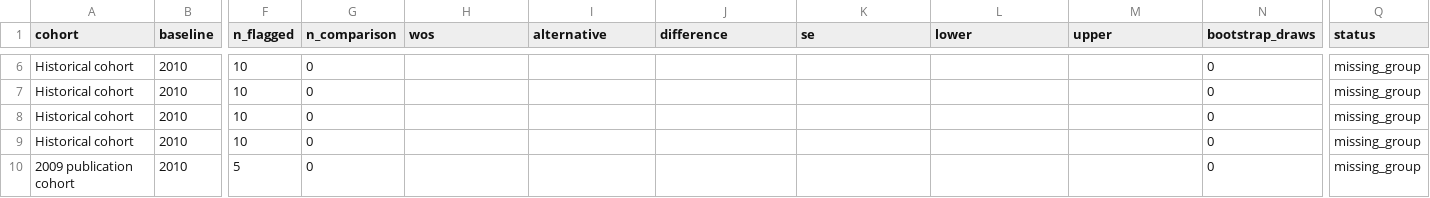
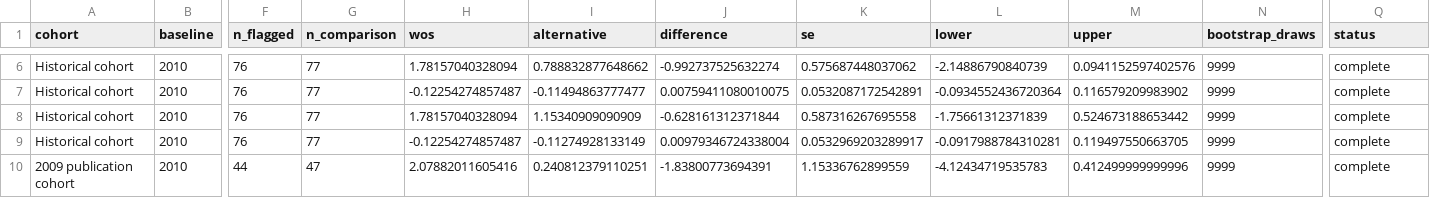
Before and after one commit to recite/sig_fault, a CSV file: data/nieuwenhuis/source_contrasts.csv, drawn as a sheet; only a part is shown, gaps mark what is left out; the diff covers the shown part only; the diff names each change by its address in the sheet, - before the commit and + after, or states it on an @@ line.

```diff
--- a/data/nieuwenhuis/source_contrasts.csv
+++ b/data/nieuwenhuis/source_contrasts.csv
-F6:F9 (n_flagged): 10
+F6:F9 (n_flagged): 76
-G6:G9 (n_comparison): 0
+G6:G9 (n_comparison): 77
-H6 (wos): (empty)
+H6 (wos): 1.78157040328094
-I6 (alternative): (empty)
+I6 (alternative): 0.788832877648662
-J6 (difference): (empty)
+J6 (difference): -0.992737525632274
-K6 (se): (empty)
+K6 (se): 0.575687448037062
-L6 (lower): (empty)
+L6 (lower): -2.14886790840739
-M6 (upper): (empty)
+M6 (upper): 0.0941152597402576
-N6:N10 (bootstrap_draws): 0
+N6:N10 (bootstrap_draws): 9999
-Q6:Q10 (status): missing_group
+Q6:Q10 (status): complete
-H7 (wos): (empty)
+H7 (wos): -0.12254274857487
-I7 (alternative): (empty)
+I7 (alternative): -0.11494863777477
-J7 (difference): (empty)
+J7 (difference): 0.00759411080010075
-K7 (se): (empty)
+K7 (se): 0.0532087172542891
-L7 (lower): (empty)
+L7 (lower): -0.0934552436720364
-M7 (upper): (empty)
+M7 (upper): 0.116579209983902
-H8 (wos): (empty)
+H8 (wos): 1.78157040328094
-I8 (alternative): (empty)
+I8 (alternative): 1.15340909090909
-J8 (difference): (empty)
+J8 (difference): -0.628161312371844
-K8 (se): (empty)
+K8 (se): 0.587316267695558
-L8 (lower): (empty)
+L8 (lower): -1.75661312371839
-M8 (upper): (empty)
+M8 (upper): 0.524673188653442
-H9 (wos): (empty)
+H9 (wos): -0.12254274857487
-I9 (alternative): (empty)
+I9 (alternative): -0.11274928133149
-J9 (difference): (empty)
+J9 (difference): 0.00979346724338004
-K9 (se): (empty)
+K9 (se): 0.0532969203289917
-L9 (lower): (empty)
+L9 (lower): -0.0917988784310281
-M9 (upper): (empty)
+M9 (upper): 0.119497550663705
-F10 (n_flagged): 5
+F10 (n_flagged): 44
-G10 (n_comparison): 0
+G10 (n_comparison): 47
-H10 (wos): (empty)
+H10 (wos): 2.07882011605416
-I10 (alternative): (empty)
+I10 (alternative): 0.240812379110251
-J10 (difference): (empty)
+J10 (difference): -1.83800773694391
-K10 (se): (empty)
+K10 (se): 1.15336762899559
-L10 (lower): (empty)
+L10 (lower): -4.12434719535783
-M10 (upper): (empty)
+M10 (upper): 0.412499999999996
```
Also changed, not shown: 110 edited cells elsewhere in this file, data/nieuwenhuis/decomposition_summary.csv, data/nieuwenhuis/paired_panel.csv, 47 other files.
